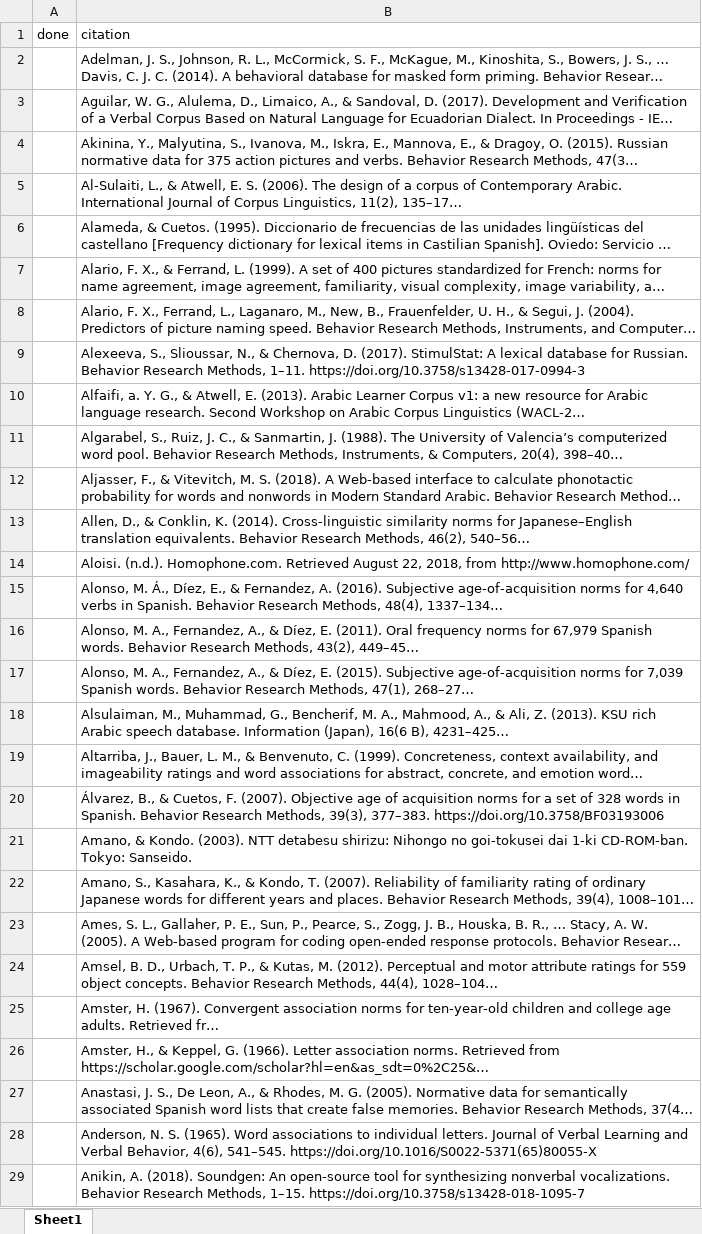
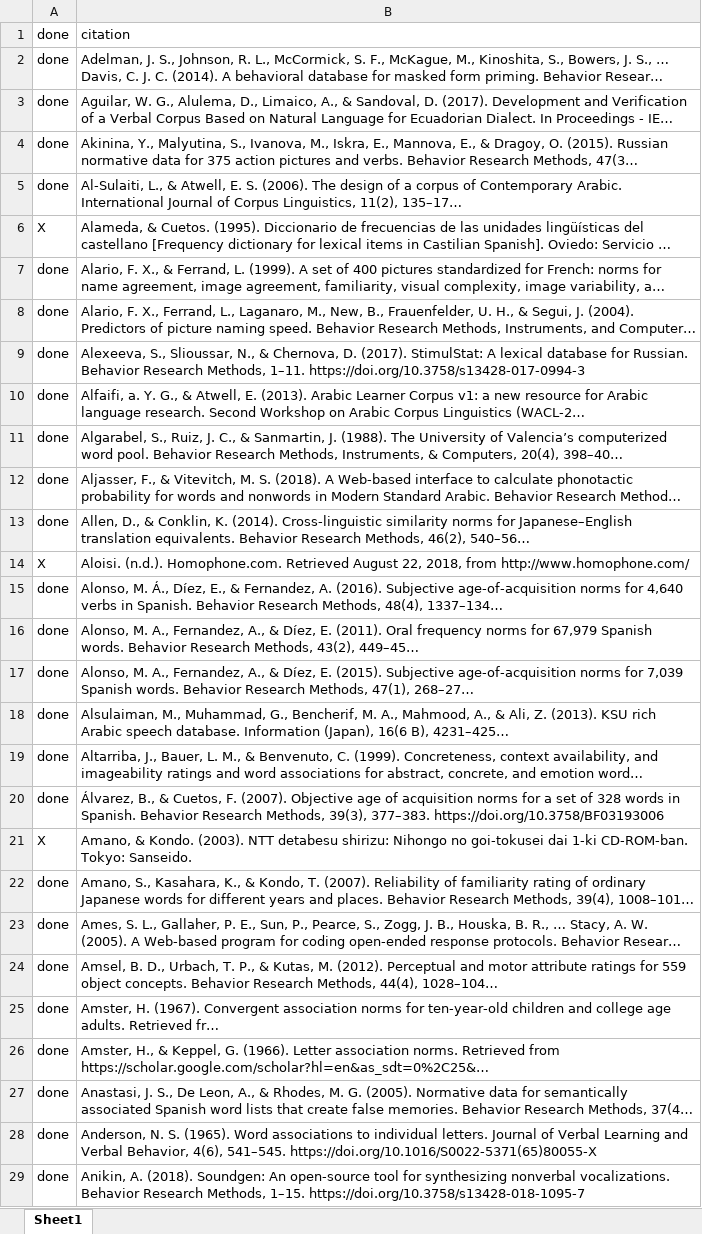
Before and after one commit to doomlab/LAB2, an Excel workbook: abstracts.xlsx, sheet Sheet1, drawn as a sheet; only a part is shown; long unchanged cells end in …; values as stored, in another font and other column widths than the file's, no borders; the diff covers the shown part only; the diff names each change by its address in the sheet, - before the commit and + after, or states it on an @@ line.

Commit message:
first 100 abstracts done

```diff
--- a/abstracts.xlsx (sheet Sheet1)
+++ b/abstracts.xlsx (sheet Sheet1)
-A2:A5: (empty)
+A2:A5: done
-A6: (empty)
+A6: X
-A7:A13: (empty)
+A7:A13: done
-A14: (empty)
+A14: X
-A15:A20: (empty)
+A15:A20: done
-A21: (empty)
+A21: X
-A22:A29: (empty)
+A22:A29: done
```
Also changed, not shown: 72 edited cells elsewhere in this sheet.
